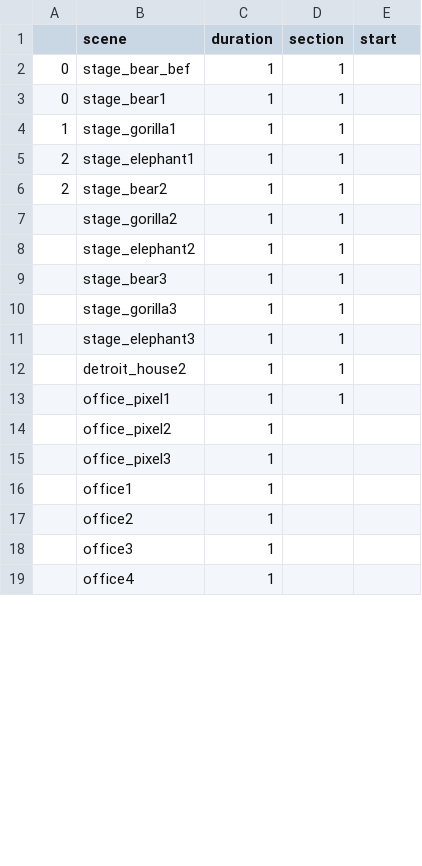
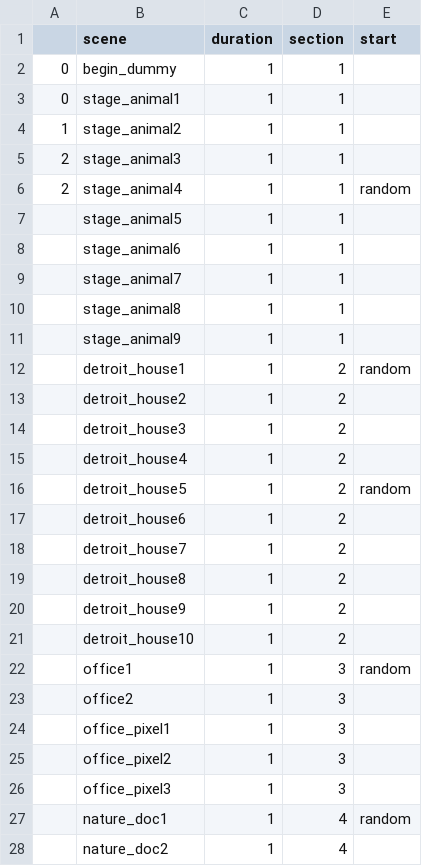
Before and after one commit to aspitarl/AI-Art, a CSV file: song_meta/plant-net/scene_sequence.csv, drawn as a sheet; only a part is shown; the diff covers the shown part only.

```diff
--- a/song_meta/plant-net/scene_sequence.csv
+++ b/song_meta/plant-net/scene_sequence.csv
@@ -1,19 +1,28 @@
 ,scene,duration,section,start
-0,stage_bear_bef,1,1,
-0,stage_bear1,1,1,
-1,stage_gorilla1,1,1,
-2,stage_elephant1,1,1,
-2,stage_bear2,1,1,
-,stage_gorilla2,1,1,
-,stage_elephant2,1,1,
-,stage_bear3,1,1,
-,stage_gorilla3,1,1,
-,stage_elephant3,1,1,
-,detroit_house2,1,1,
-,office_pixel1,1,1,
-,office_pixel2,1,,
-,office_pixel3,1,,
-,office1,1,,
-,office2,1,,
-,office3,1,,
-,office4,1,,
+0,begin_dummy,1,1,
+0,stage_animal1,1,1,
+1,stage_animal2,1,1,
+2,stage_animal3,1,1,
+2,stage_animal4,1,1,random
+,stage_animal5,1,1,
+,stage_animal6,1,1,
+,stage_animal7,1,1,
+,stage_animal8,1,1,
+,stage_animal9,1,1,
+,detroit_house1,1,2,random
+,detroit_house2,1,2,
+,detroit_house3,1,2,
+,detroit_house4,1,2,
+,detroit_house5,1,2,random
+,detroit_house6,1,2,
+,detroit_house7,1,2,
+,detroit_house8,1,2,
+,detroit_house9,1,2,
+,detroit_house10,1,2,
+,office1,1,3,random
+,office2,1,3,
+,office_pixel1,1,3,
+,office_pixel2,1,3,
+,office_pixel3,1,3,
+,nature_doc1,1,4,random
+,nature_doc2,1,4,
```
Also changed, not shown: 8 added rows, 1 removed row and 1 edited cell elsewhere in this file, song_meta/cosmos_knows/prompt_image_definitions.csv, song_meta/plant-net/prompt_image_definitions.csv, 3 other files.
